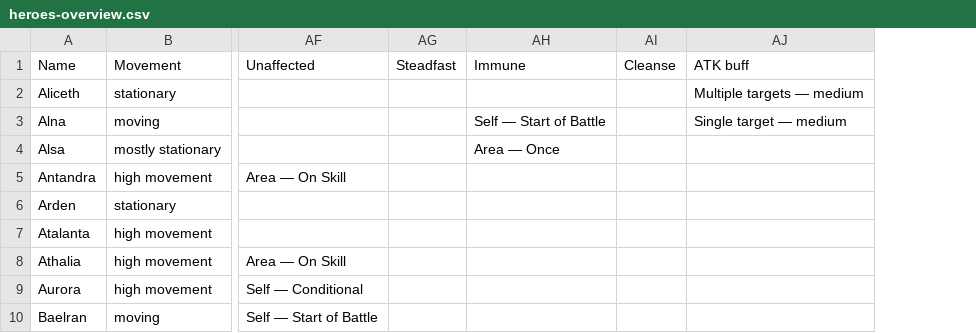
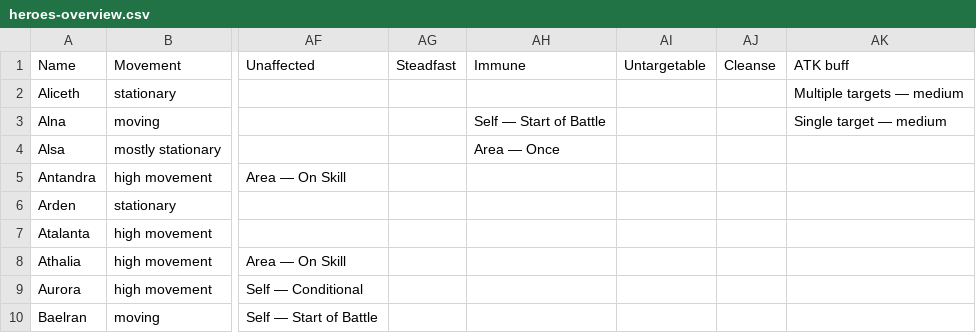
Before and after one commit to arnecls/afjk-characters, a CSV file: heroes-overview.csv, drawn as a sheet; only a part is shown, gaps mark what is left out; the diff names each change by its address in the sheet, - before the commit and + after, or states it on an @@ line.

Commit message:
make untargetable an anti cc

```diff
--- a/heroes-overview.csv
+++ b/heroes-overview.csv
+column AI, row 1: Untargetable
```
Also changed, not shown: 7 other files.
